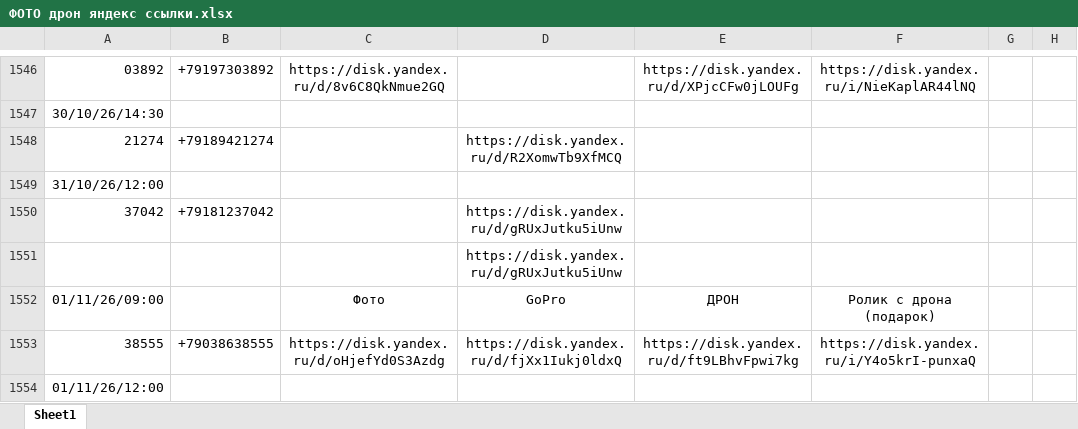
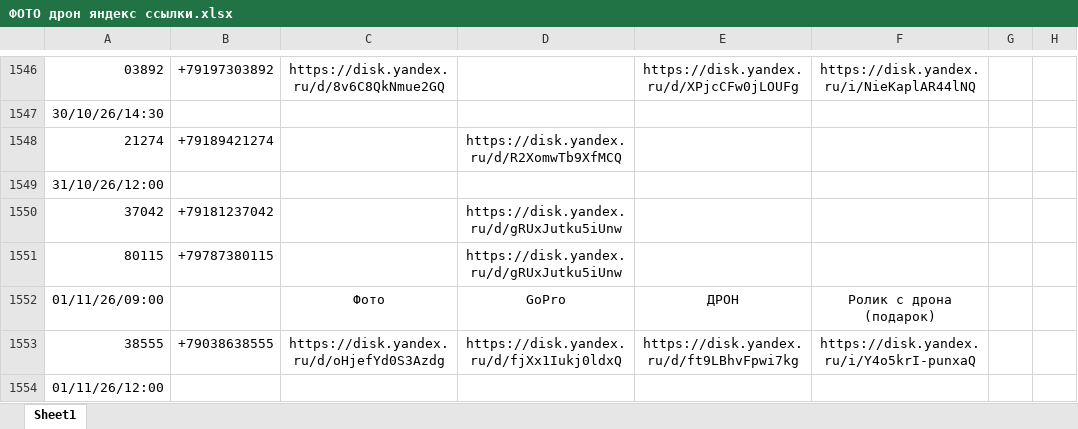
Before and after one commit to janasasha07-collab/photo, an Excel workbook: ФОТО дрон яндекс ссылки.xlsx, sheet Sheet1, drawn as a sheet; only a part is shown, gaps mark what is left out; values as stored, in another font and other column widths than the file's, no borders; removed rows and columns are numbered as before the commit, all else as after; the diff names each change by its address in the sheet, - before the commit and + after, or states it on an @@ line.

Commit message:
Add files via upload

```diff
--- a/ФОТО дрон яндекс ссылки.xlsx (sheet Sheet1)
+++ b/ФОТО дрон яндекс ссылки.xlsx (sheet Sheet1)
-row 1551:  |  |  | https://disk.yandex.ru/d/gRUxJutku5iUnw
+row 1551: 80115 | +79787380115 |  | https://disk.yandex.ru/d/gRUxJutku5iUnw
```
